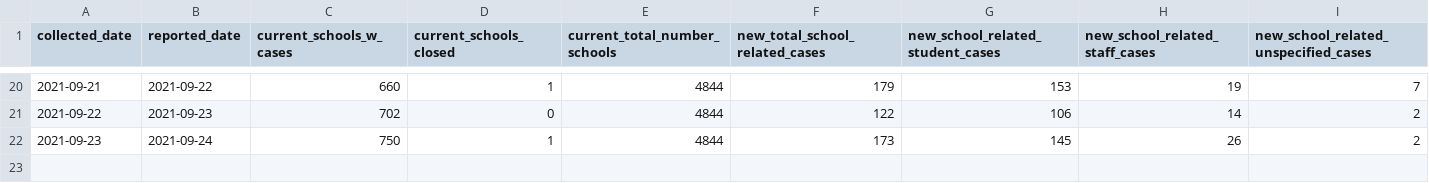
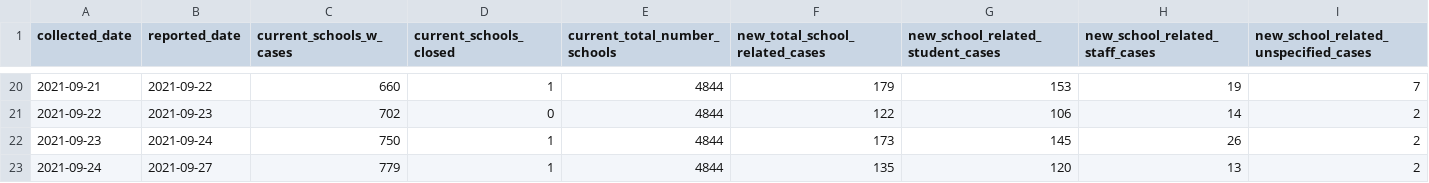
Before and after one commit to connor-cozens/covid19-school-dashboard, a CSV file: data/schoolcovidsummary2021_2022.csv, drawn as a sheet; only a part is shown, gaps mark what is left out; rows hold the shown columns only; the diff names each change by its address in the sheet, - before the commit and + after, or states it on an @@ line.

Commit message:
Update of data files

```diff
--- a/data/schoolcovidsummary2021_2022.csv
+++ b/data/schoolcovidsummary2021_2022.csv
+row 23: 2021-09-24 | 2021-09-27 | 779 | 1 | 4844 | 135 | 120 | 13 | 2
```
Also changed, not shown: 7 other files.
